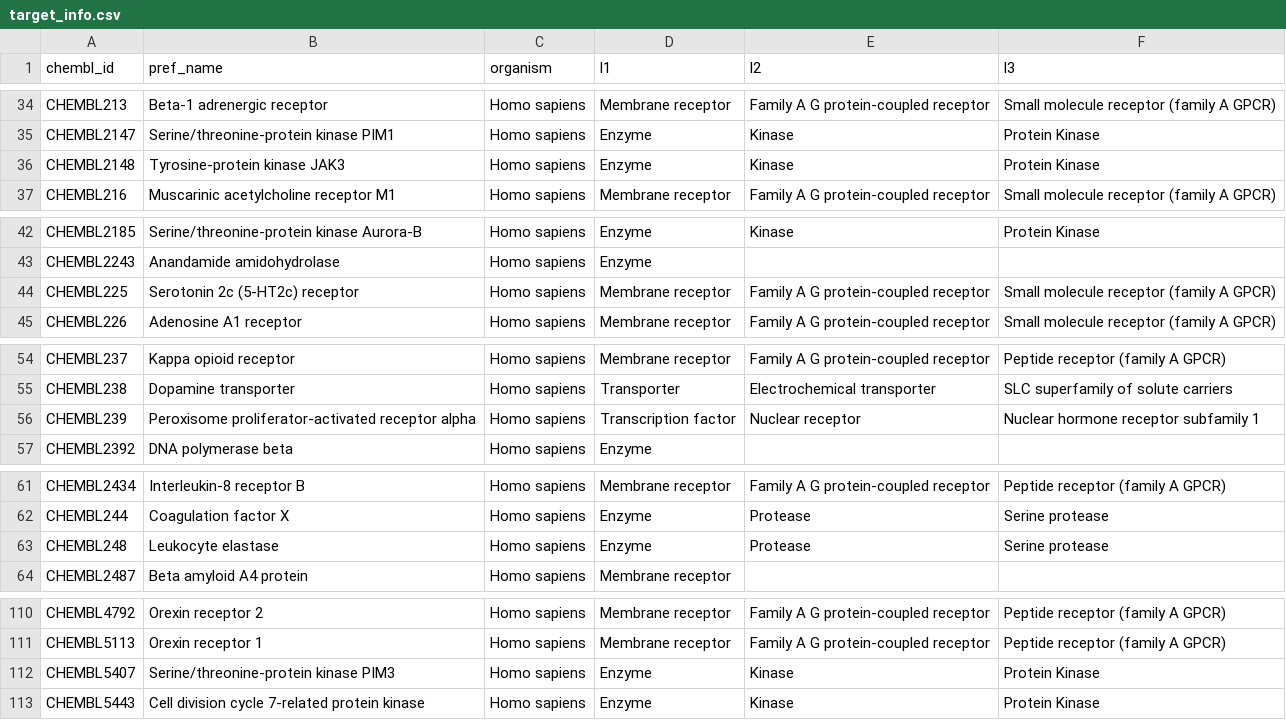
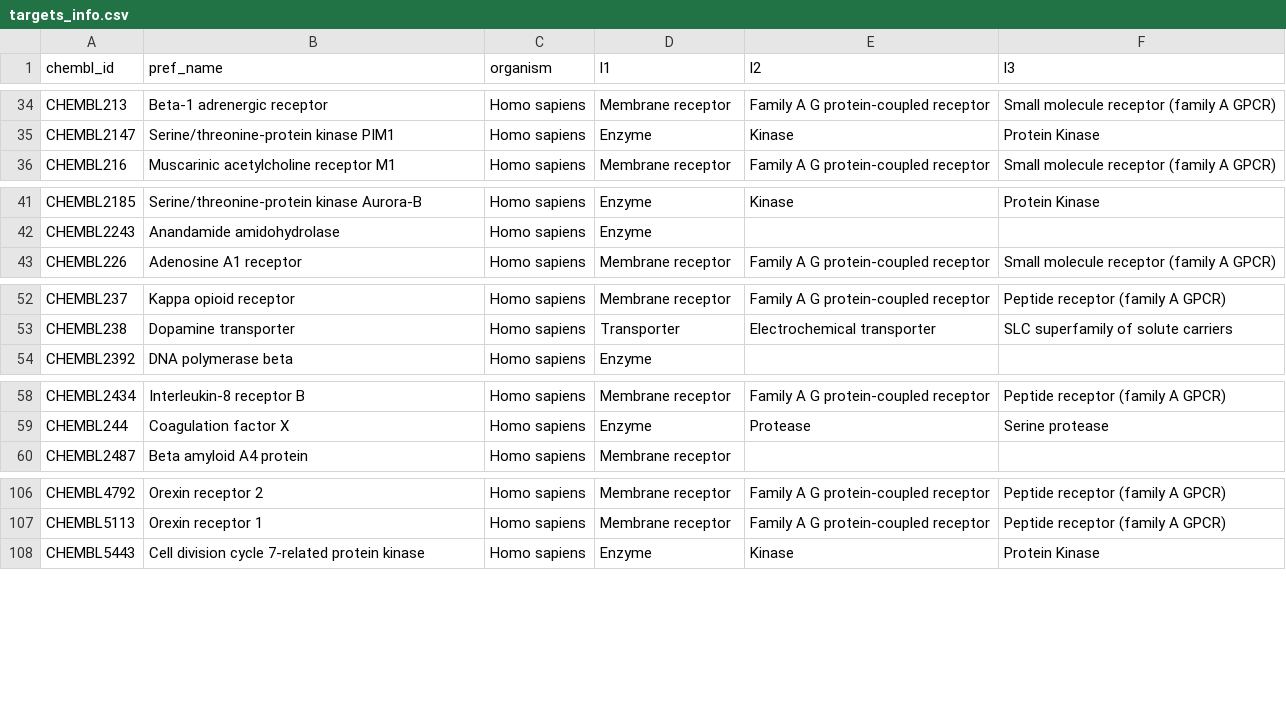
Before and after one commit to meddwl/psearch, a CSV file: psearch/chembl_models/targets_info.csv (was psearch/chembl_models/target_info.csv), drawn as a sheet; only a part is shown, gaps mark what is left out; the diff names each change by its address in the sheet, - before the commit and + after, or states it on an @@ line.

```diff
--- a/psearch/chembl_models/target_info.csv
+++ b/psearch/chembl_models/targets_info.csv
-row 36: CHEMBL2148 | Tyrosine-protein kinase JAK3 | Homo sapiens | Enzyme | Kinase | Protein Kinase
-row 44: CHEMBL225 | Serotonin 2c (5-HT2c) receptor | Homo sapiens | Membrane receptor | Family A G protein-coupled receptor | Small molecule receptor (family A GPCR)
-row 56: CHEMBL239 | Peroxisome proliferator-activated receptor alpha | Homo sapiens | Transcription factor | Nuclear receptor | Nuclear hormone receptor subfamily 1
-row 63: CHEMBL248 | Leukocyte elastase | Homo sapiens | Enzyme | Protease | Serine protease
-row 112: CHEMBL5407 | Serine/threonine-protein kinase PIM3 | Homo sapiens | Enzyme | Kinase | Protein Kinase
```
Also changed, not shown: 16 other files.
